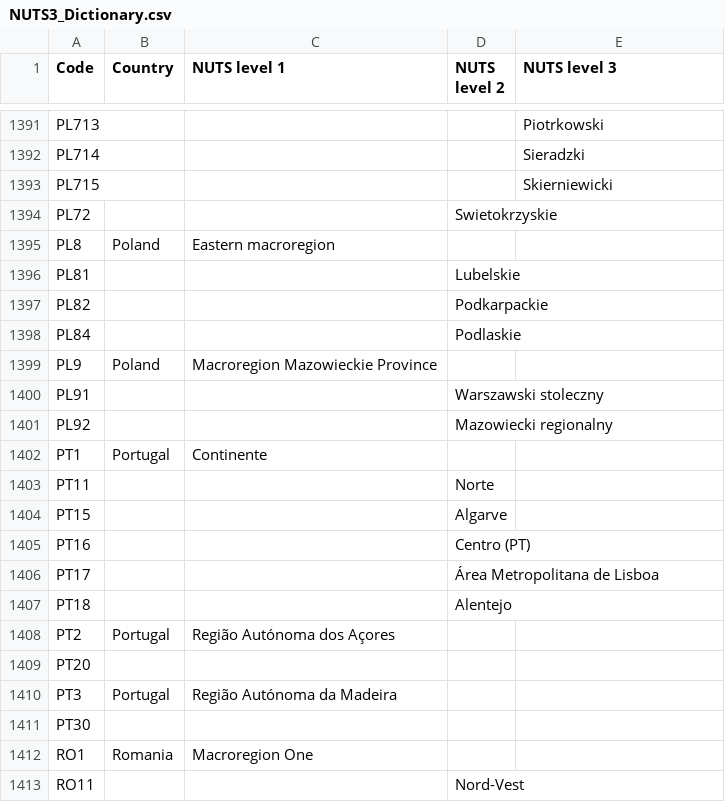
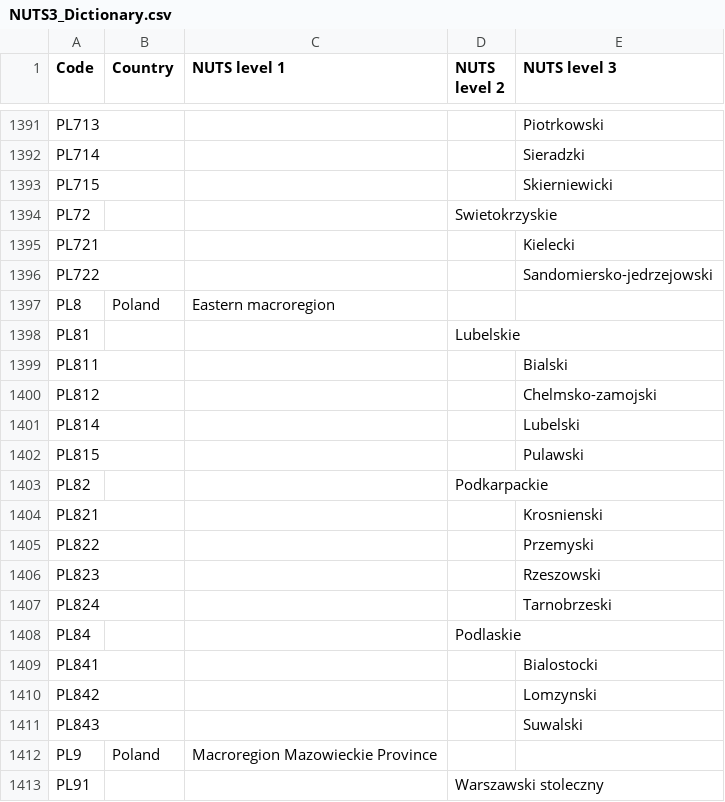
Before and after one commit to openENTRANCE/Model-linkage-Legacy, a CSV file: Region/NUTS3_Dictionary.csv, drawn as a sheet; only a part is shown, gaps mark what is left out; the shorter side is filled out with more unchanged rows; the diff covers the shown part only; the diff names each change by its address in the sheet, - before the commit and + after, or states it on an @@ line.

Commit message:
Update NUTS3_Dictionary.csv

```diff
--- a/Region/NUTS3_Dictionary.csv
+++ b/Region/NUTS3_Dictionary.csv
+row 1395: PL721 |  |  |  | Kielecki
+row 1396: PL722 |  |  |  | Sandomiersko-jedrzejowski
+row 1399: PL811 |  |  |  | Bialski
+row 1400: PL812 |  |  |  | Chelmsko-zamojski
+row 1401: PL814 |  |  |  | Lubelski
+row 1402: PL815 |  |  |  | Pulawski
+row 1404: PL821 |  |  |  | Krosnienski
+row 1405: PL822 |  |  |  | Przemyski
+row 1406: PL823 |  |  |  | Rzeszowski
+row 1407: PL824 |  |  |  | Tarnobrzeski
+row 1409: PL841 |  |  |  | Bialostocki
+row 1410: PL842 |  |  |  | Lomzynski
+row 1411: PL843 |  |  |  | Suwalski
```
Also changed, not shown: 9 added rows elsewhere in this file.
